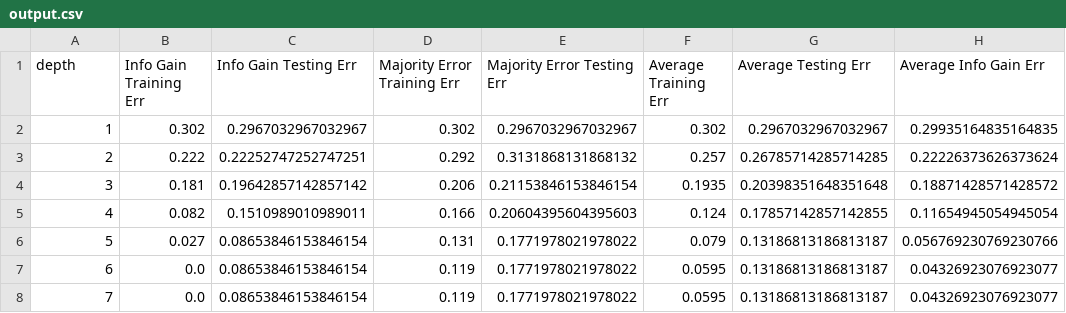
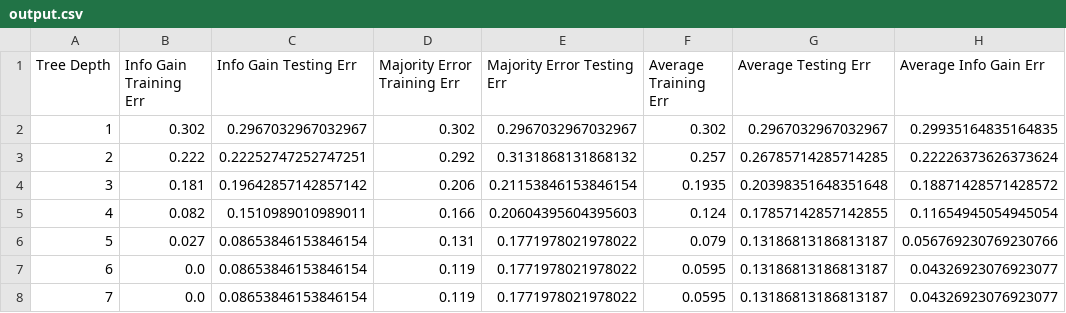
Before and after one commit to welkerCode/MachineLearning-DecisionTrees, a CSV file: output.csv, drawn as a sheet; only a part is shown; the diff names each change by its address in the sheet, - before the commit and + after, or states it on an @@ line.

```diff
--- a/output.csv
+++ b/output.csv
-A1: depth
+A1: Tree Depth
```
Also changed, not shown: 1 other file.
